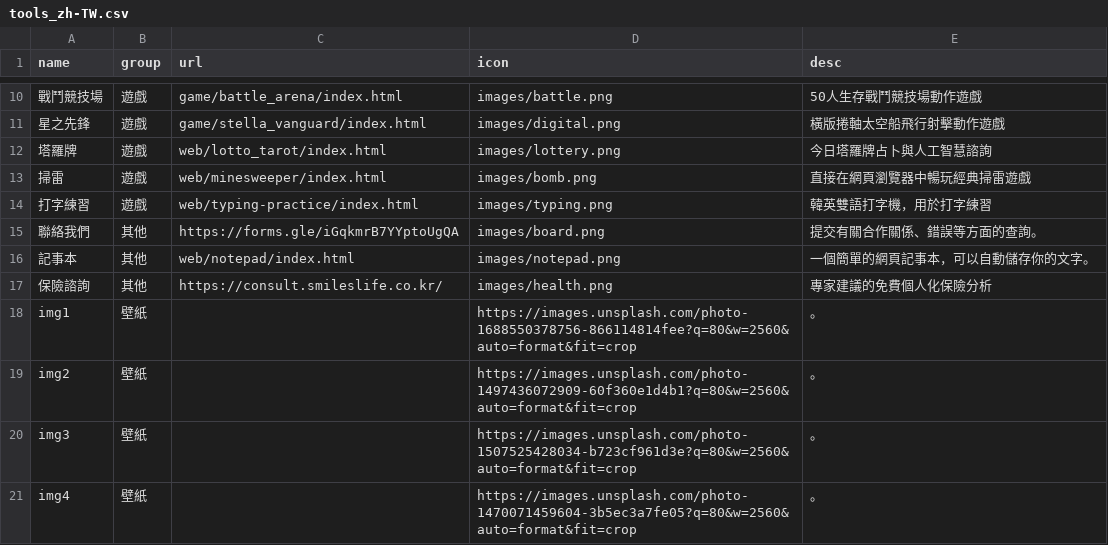
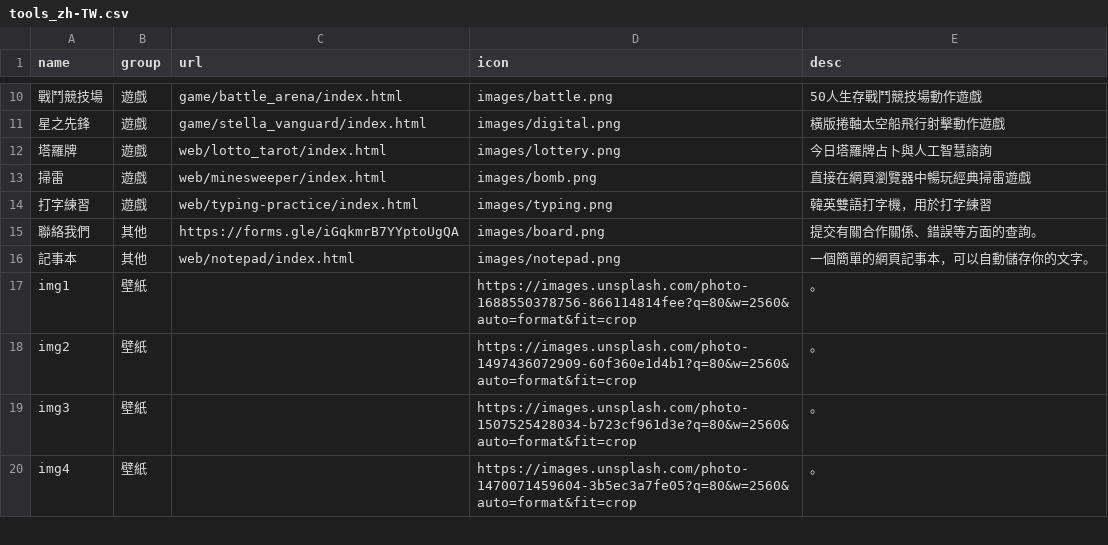
Before and after one commit to takionss/main, a CSV file: tools_zh-TW.csv, drawn as a sheet; only a part is shown, gaps mark what is left out; the diff names each change by its address in the sheet, - before the commit and + after, or states it on an @@ line.

```diff
--- a/tools_zh-TW.csv
+++ b/tools_zh-TW.csv
-row 17: 保險諮詢 | 其他 | https://consult.smileslife.co.kr/ | images/health.png | 專家建議的免費個人化保險分析
```
Also changed, not shown: tools_en.csv, tools_es.csv, 6 other files.
